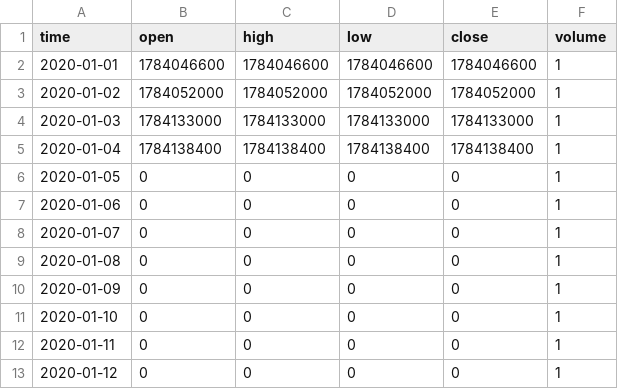
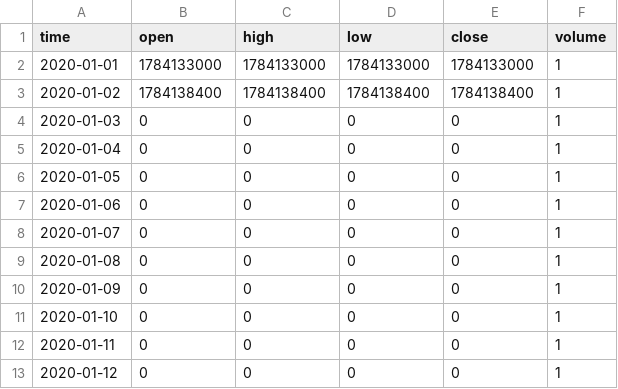
Before and after one commit to progamingverseMVP/poc-news-seed, a CSV file: data/news_events.csv, drawn as a sheet.

```diff
--- a/data/news_events.csv
+++ b/data/news_events.csv
@@ -1,6 +1,6 @@
 time,open,high,low,close,volume
-2020-01-01,1784046600,1784046600,1784046600,1784046600,1
-2020-01-02,1784052000,1784052000,1784052000,1784052000,1
-2020-01-03,1784133000,1784133000,1784133000,1784133000,1
-2020-01-04,1784138400,1784138400,1784138400,1784138400,1
+2020-01-01,1784133000,1784133000,1784133000,1784133000,1
+2020-01-02,1784138400,1784138400,1784138400,1784138400,1
+2020-01-03,0,0,0,0,1
+2020-01-04,0,0,0,0,1
 2020-01-05,0,0,0,0,1
```
